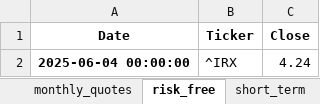
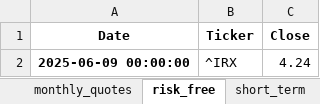
Before and after one commit to renan-peres/mfin-algo-trading-team, an Excel workbook: portfolios/portfolio-2025-06-09.xlsx, sheet risk_free, drawn as a sheet; values as stored, in another font and other column widths than the file's, no borders; the diff names each change by its address in the sheet, - before the commit and + after, or states it on an @@ line.

```diff
--- a/portfolios/portfolio-2025-06-09.xlsx (sheet risk_free)
+++ b/portfolios/portfolio-2025-06-09.xlsx (sheet risk_free)
-A2 (Date): 2025-06-04 00:00:00
+A2 (Date): 2025-06-09 00:00:00
```
Also changed, not shown: sheet long_term, sheet daily_quotes, sheet short_term, sheet benchmark_long_term, sheet monthly_quotes, sheet benchmark_short_term, 36 other files.
